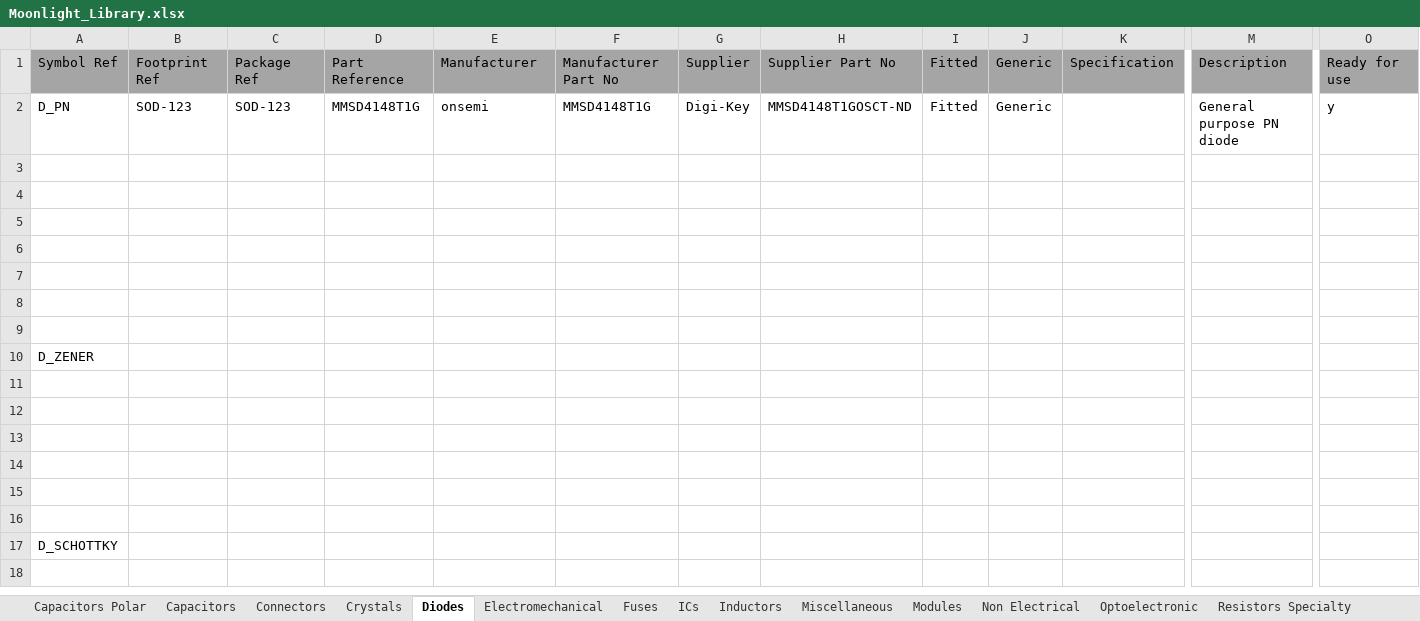
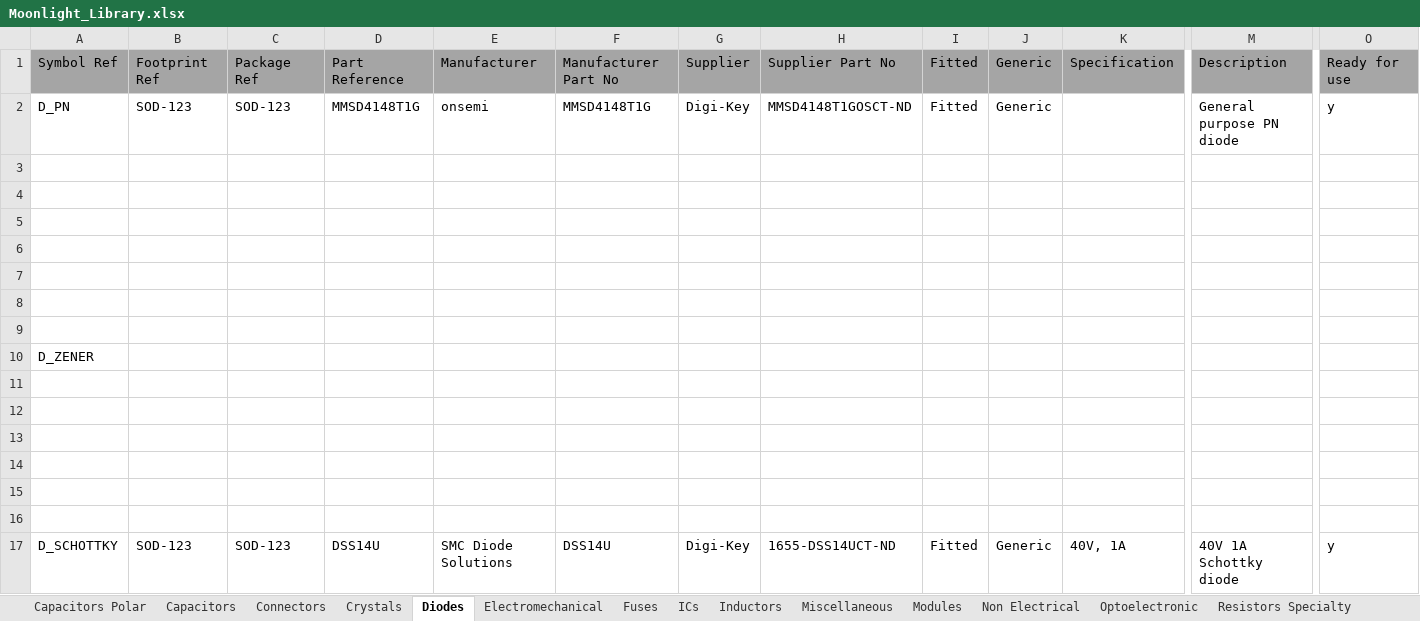
Before and after one commit to manaljosid/Moonlight_Library, an Excel workbook: Moonlight_Library.xlsx, sheet Diodes, drawn as a sheet; only a part is shown, gaps mark what is left out; values as stored, in another font and other column widths than the file's, no borders; removed rows and columns are numbered as before the commit, all else as after; rows hold the shown columns only; the diff names each change by its address in the sheet, - before the commit and + after, or states it on an @@ line.

```diff
--- a/Moonlight_Library.xlsx (sheet Diodes)
+++ b/Moonlight_Library.xlsx (sheet Diodes)
-row 17: D_SCHOTTKY
+row 17: D_SCHOTTKY | SOD-123 | SOD-123 | DSS14U | SMC Diode Solutions | DSS14U | Digi-Key | 1655-DSS14UCT-ND | Fitted | Generic | 40V, 1A | 40V 1A Schottky diode | y
```
Also changed, not shown: sheet ICs, 9 other files.
